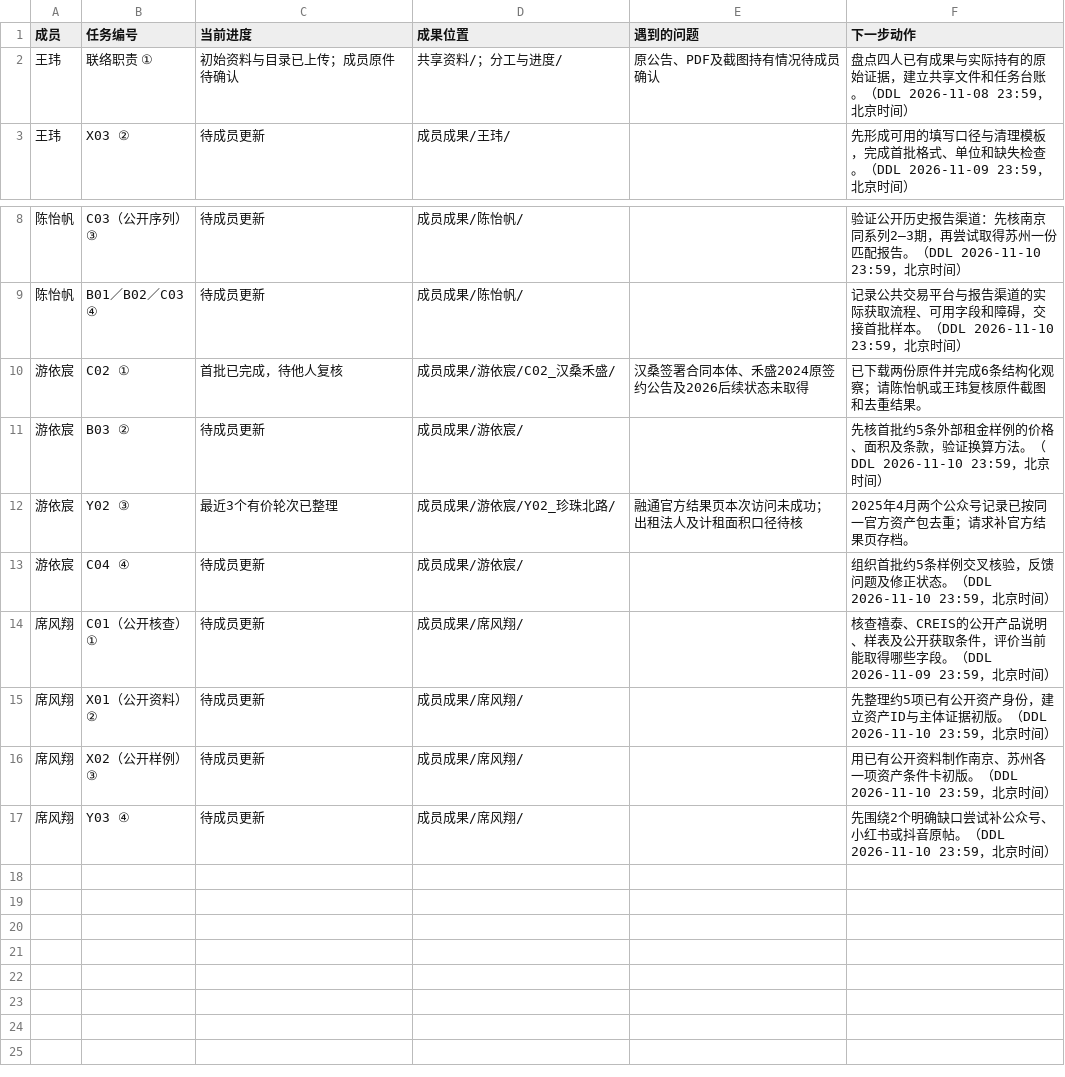
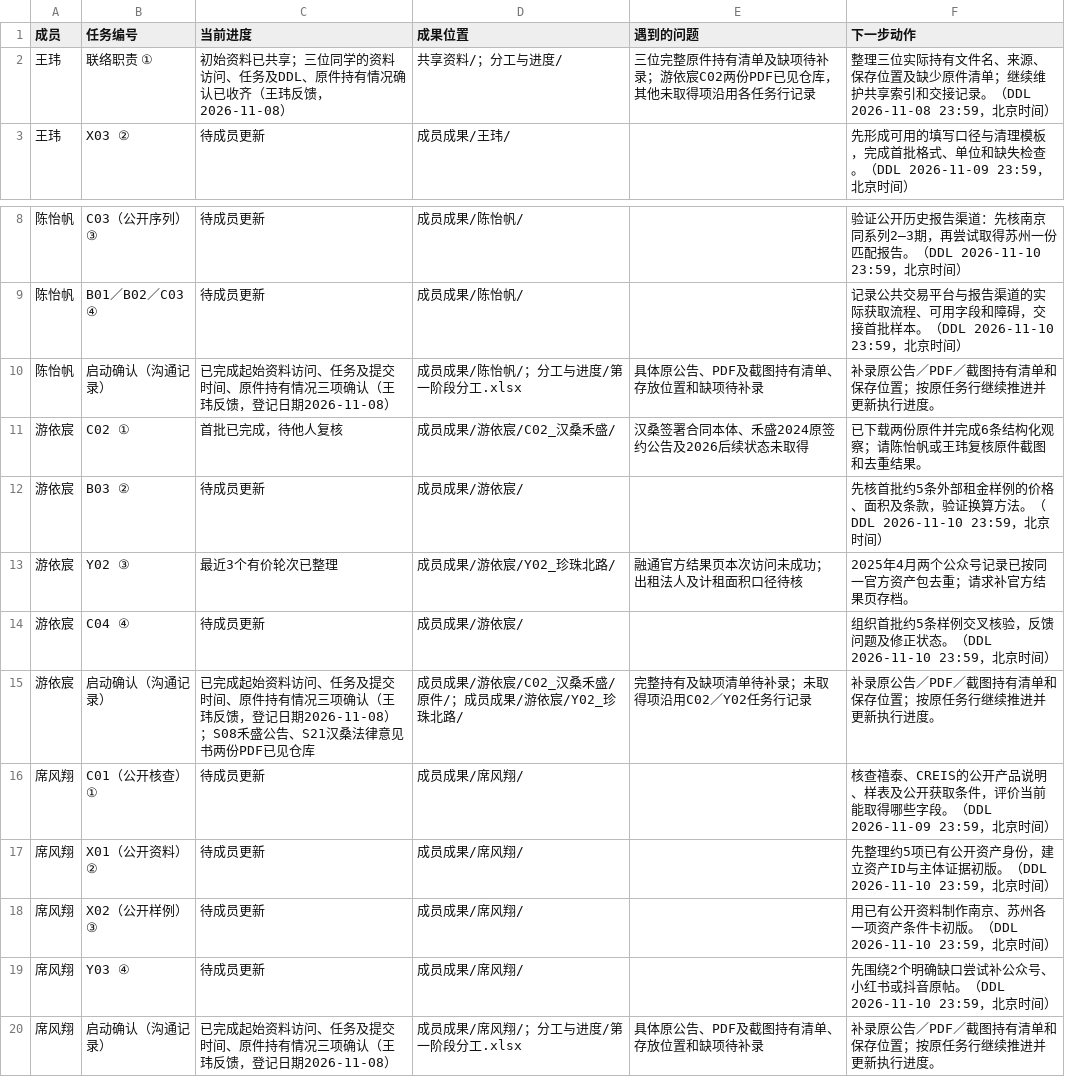
Before and after one commit to CenMunn/rongtong-js-rent-research, a CSV file: 分工与进度/任务台账.csv, drawn as a sheet; only a part is shown, gaps mark what is left out.

Commit message:
登记三位成员的启动确认及原件清单状态

```diff
--- a/分工与进度/任务台账.csv
+++ b/分工与进度/任务台账.csv
@@ -1,3 +1,3 @@
 成员,任务编号,当前进度,成果位置,遇到的问题,下一步动作
-王玮,联络职责 ①,初始资料与目录已上传；成员原件待确认,共享资料/；分工与进度/,原公告、PDF及截图持有情况待成员确认,盘点四人已有成果与实际持有的原始证据，建立共享文件和任务台账。（DDL 2026-11-08 23:59，北京时间）
+王玮,联络职责 ①,初始资料已共享；三位同学的资料访问、任务及DDL、原件持有情况确认已收齐（王玮反馈，2026-11-08）,共享资料/；分工与进度/,三位完整原件持有清单及缺项待补录；游依宸C02两份PDF已见仓库，其他未取得项沿用各任务行记录,整理三位实际持有文件名、来源、保存位置及缺少原件清单；继续维护共享索引和交接记录。（DDL 2026-11-08 23:59，北京时间）
 王玮,X03 ②,待成员更新,成员成果/王玮/,,先形成可用的填写口径与清理模板，完成首批格式、单位和缺失检查。（DDL 2026-11-09 23:59，北京时间）
@@ -9,2 +9,3 @@
 陈怡帆,B01／B02／C03 ④,待成员更新,成员成果/陈怡帆/,,记录公共交易平台与报告渠道的实际获取流程、可用字段和障碍，交接首批样本。（DDL 2026-11-10 23:59，北京时间）
+陈怡帆,启动确认（沟通记录）,已完成起始资料访问、任务及提交时间、原件持有情况三项确认（王玮反馈，登记日期2026-11-08）,成员成果/陈怡帆/；分工与进度/第一阶段分工.xlsx,具体原公告、PDF及截图持有清单、存放位置和缺项待补录,补录原公告／PDF／截图持有清单和保存位置；按原任务行继续推进并更新执行进度。
 游依宸,C02 ①,首批已完成，待他人复核,成员成果/游依宸/C02_汉桑禾盛/,汉桑签署合同本体、禾盛2024原签约公告及2026后续状态未取得,已下载两份原件并完成6条结构化观察；请陈怡帆或王玮复核原件截图和去重结果。
@@ -13,2 +14,3 @@
 游依宸,C04 ④,待成员更新,成员成果/游依宸/,,组织首批约5条样例交叉核验，反馈问题及修正状态。（DDL 2026-11-10 23:59，北京时间）
+游依宸,启动确认（沟通记录）,已完成起始资料访问、任务及提交时间、原件持有情况三项确认（王玮反馈，登记日期2026-11-08）；S08禾盛公告、S21汉桑法律意见书两份PDF已见仓库,成员成果/游依宸/C02_汉桑禾盛/原件/；成员成果/游依宸/Y02_珍珠北路/,完整持有及缺项清单待补录；未取得项沿用C02／Y02任务行记录,补录原公告／PDF／截图持有清单和保存位置；按原任务行继续推进并更新执行进度。
 席风翔,C01（公开核查） ①,待成员更新,成员成果/席风翔/,,核查禧泰、CREIS的公开产品说明、样表及公开获取条件，评价当前能取得哪些字段。（DDL 2026-11-09 23:59，北京时间）
@@ -17 +19,2 @@
 席风翔,Y03 ④,待成员更新,成员成果/席风翔/,,先围绕2个明确缺口尝试补公众号、小红书或抖音原帖。（DDL 2026-11-10 23:59，北京时间）
+席风翔,启动确认（沟通记录）,已完成起始资料访问、任务及提交时间、原件持有情况三项确认（王玮反馈，登记日期2026-11-08）,成员成果/席风翔/；分工与进度/第一阶段分工.xlsx,具体原公告、PDF及截图持有清单、存放位置和缺项待补录,补录原公告／PDF／截图持有清单和保存位置；按原任务行继续推进并更新执行进度。
```
